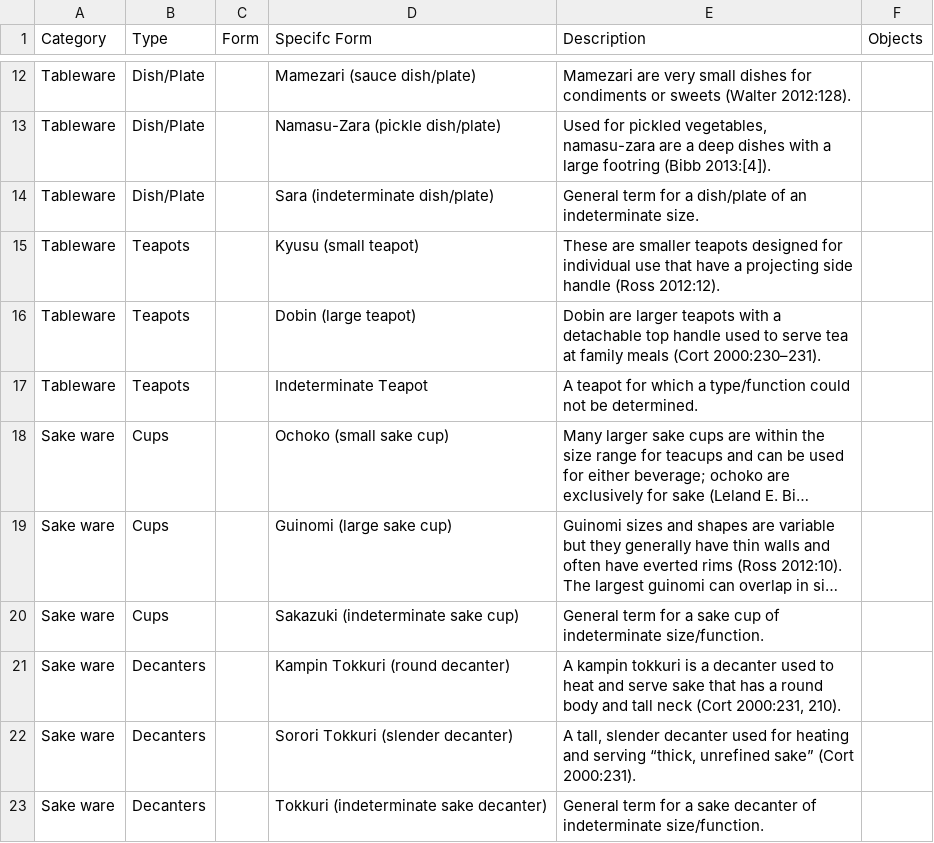
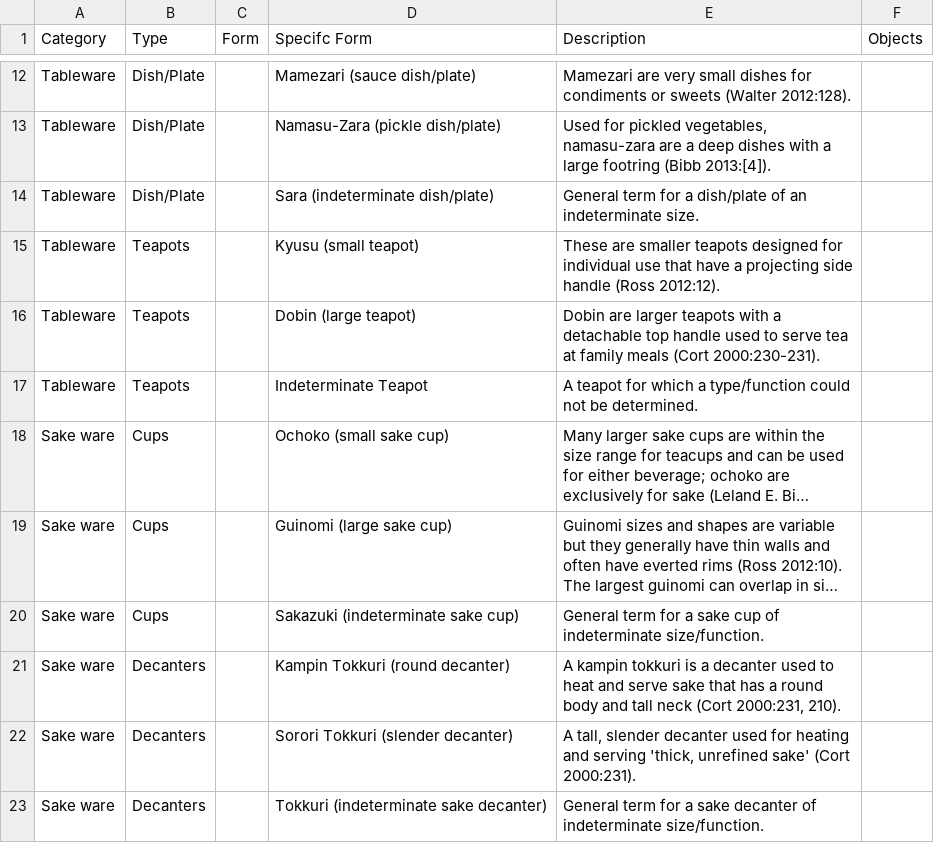
Before and after one commit to uidaholib/HJCCC_source, a CSV file: _data/Form-tree-data.csv, drawn as a sheet; only a part is shown, gaps mark what is left out; long unchanged cells end in …; the diff names each change by its address in the sheet, - before the commit and + after, or states it on an @@ line.

Commit message:
utf 8 issues

```diff
--- a/_data/Form-tree-data.csv
+++ b/_data/Form-tree-data.csv
-E16 (Description): …meals (Cort 2000:230–231).
+E16 (Description): …meals (Cort 2000:230-231).
-E22 (Description): …and serving “thick, unrefined sake” (Cort 2000:231).
+E22 (Description): …and serving 'thick, unrefined sake' (Cort 2000:231).
```
